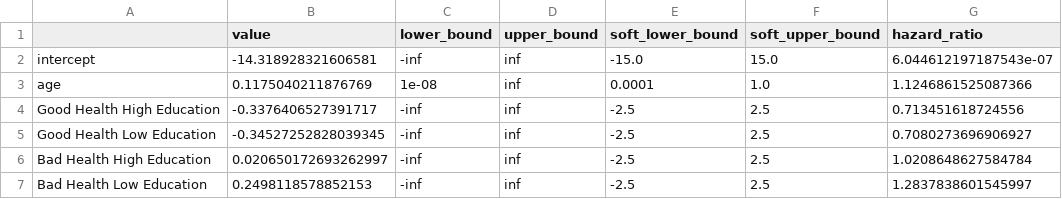
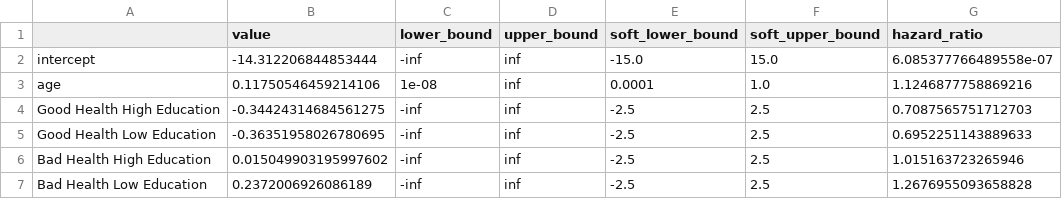
Before and after one commit to PolicyUncertainty/analysis, a CSV file: output/est_results/est_params_mortality_women.csv, drawn as a sheet.

```diff
--- a/output/est_results/est_params_mortality_women.csv
+++ b/output/est_results/est_params_mortality_women.csv
@@ -1,7 +1,7 @@
 ,value,lower_bound,upper_bound,soft_lower_bound,soft_upper_bound,hazard_ratio
-intercept,-14.318928321606581,-inf,inf,-15.0,15.0,6.044612197187543e-07
-age,0.1175040211876769,1e-08,inf,0.0001,1.0,1.1246861525087366
-Good Health High Education,-0.3376406527391717,-inf,inf,-2.5,2.5,0.713451618724556
-Good Health Low Education,-0.34527252828039345,-inf,inf,-2.5,2.5,0.7080273696906927
-Bad Health High Education,0.020650172693262997,-inf,inf,-2.5,2.5,1.0208648627584784
-Bad Health Low Education,0.2498118578852153,-inf,inf,-2.5,2.5,1.2837838601545997
+intercept,-14.312206844853444,-inf,inf,-15.0,15.0,6.085377766489558e-07
+age,0.11750546459214106,1e-08,inf,0.0001,1.0,1.1246877758869216
+Good Health High Education,-0.34424314684561275,-inf,inf,-2.5,2.5,0.7087565751712703
+Good Health Low Education,-0.36351958026780695,-inf,inf,-2.5,2.5,0.6952251143889633
+Bad Health High Education,0.015049903195997602,-inf,inf,-2.5,2.5,1.015163723265946
+Bad Health Low Education,0.2372006926086189,-inf,inf,-2.5,2.5,1.2676955093658828
```
Also changed, not shown: output/est_results/est_params_mortality_men.csv, output/est_results/health_transition_matrix.csv, 29 other files.
